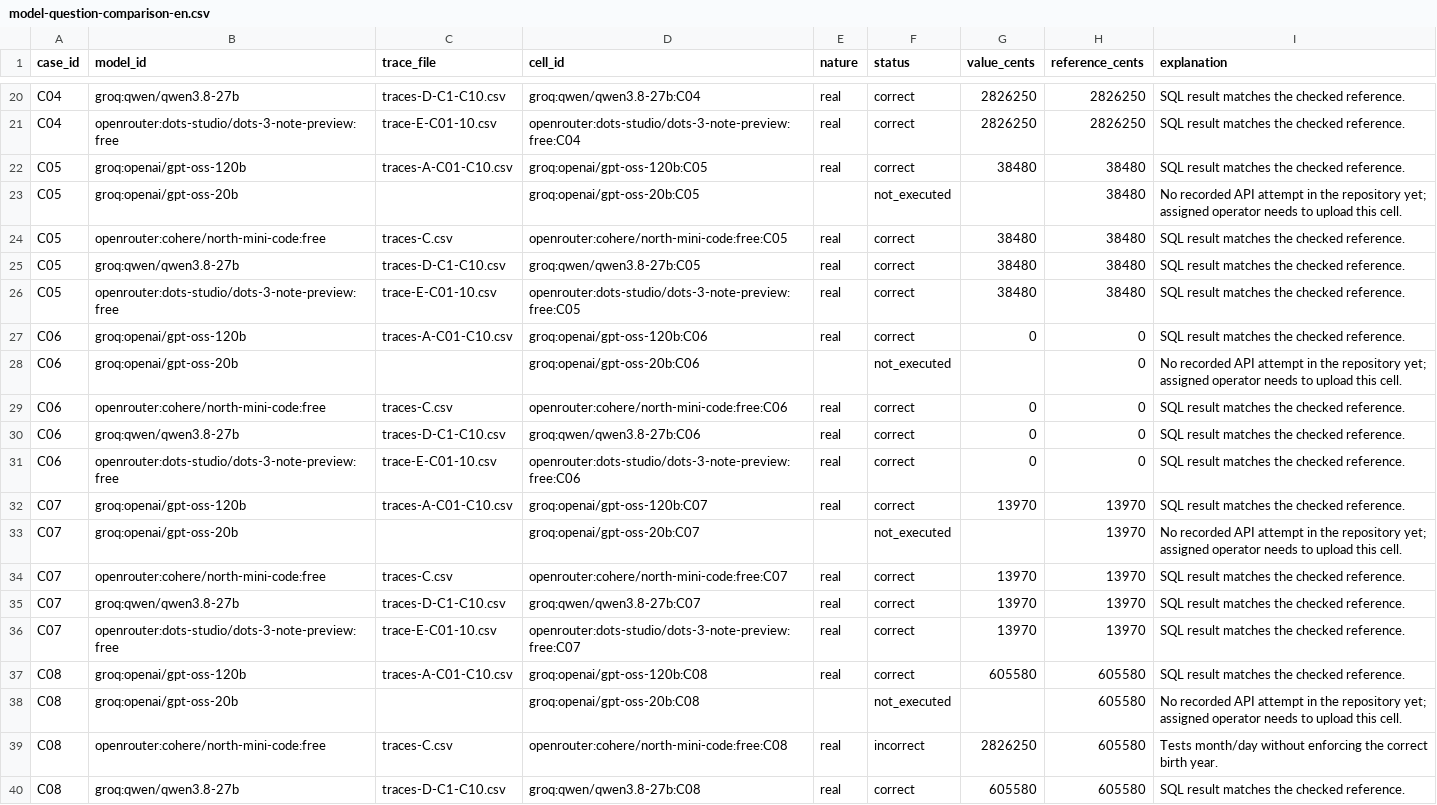
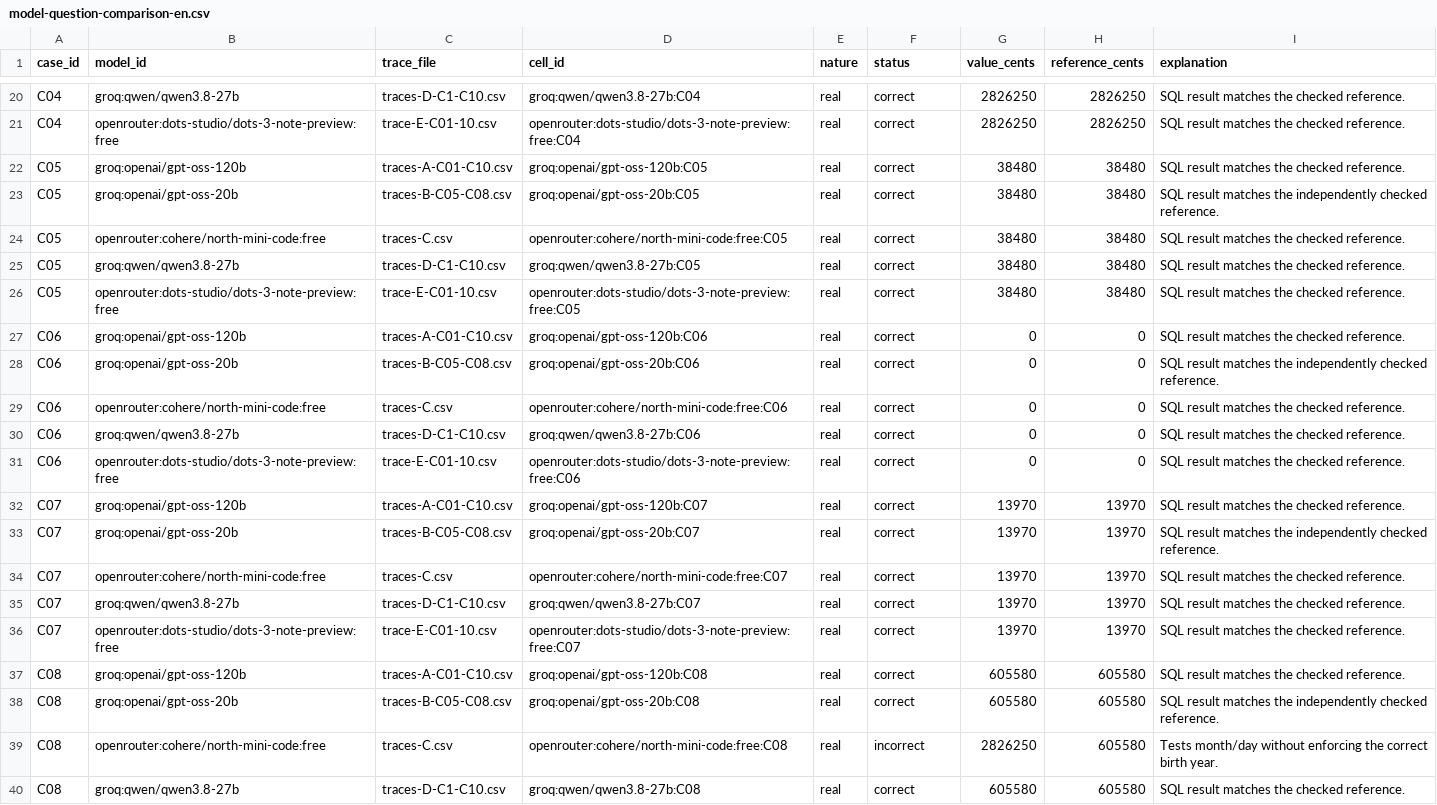
Before and after one commit to Geek-MJ/GRAMSCAR, a CSV file: model-question-comparison-en.csv, drawn as a sheet; only a part is shown, gaps mark what is left out.

Commit message:
Complete 100-row comparison, add real B C05-C08 outcomes

```diff
--- a/model-question-comparison-en.csv
+++ b/model-question-comparison-en.csv
@@ -22,3 +22,3 @@ C04,openrouter:dots-studio/dots-3-note-preview:free,trace-E-C01-10.csv,openroute
 C05,groq:openai/gpt-oss-120b,traces-A-C01-C10.csv,groq:openai/gpt-oss-120b:C05,real,correct,38480,38480,SQL result matches the checked reference.
-C05,groq:openai/gpt-oss-20b,,groq:openai/gpt-oss-20b:C05,,not_executed,,38480,No recorded API attempt in the repository yet; assigned operator needs to upload this cell.
+C05,groq:openai/gpt-oss-20b,traces-B-C05-C08.csv,groq:openai/gpt-oss-20b:C05,real,correct,38480,38480,SQL result matches the independently checked reference.
 C05,openrouter:cohere/north-mini-code:free,traces-C.csv,openrouter:cohere/north-mini-code:free:C05,real,correct,38480,38480,SQL result matches the checked reference.
@@ -27,3 +27,3 @@ C05,openrouter:dots-studio/dots-3-note-preview:free,trace-E-C01-10.csv,openroute
 C06,groq:openai/gpt-oss-120b,traces-A-C01-C10.csv,groq:openai/gpt-oss-120b:C06,real,correct,0,0,SQL result matches the checked reference.
-C06,groq:openai/gpt-oss-20b,,groq:openai/gpt-oss-20b:C06,,not_executed,,0,No recorded API attempt in the repository yet; assigned operator needs to upload this cell.
+C06,groq:openai/gpt-oss-20b,traces-B-C05-C08.csv,groq:openai/gpt-oss-20b:C06,real,correct,0,0,SQL result matches the independently checked reference.
 C06,openrouter:cohere/north-mini-code:free,traces-C.csv,openrouter:cohere/north-mini-code:free:C06,real,correct,0,0,SQL result matches the checked reference.
@@ -32,3 +32,3 @@ C06,openrouter:dots-studio/dots-3-note-preview:free,trace-E-C01-10.csv,openroute
 C07,groq:openai/gpt-oss-120b,traces-A-C01-C10.csv,groq:openai/gpt-oss-120b:C07,real,correct,13970,13970,SQL result matches the checked reference.
-C07,groq:openai/gpt-oss-20b,,groq:openai/gpt-oss-20b:C07,,not_executed,,13970,No recorded API attempt in the repository yet; assigned operator needs to upload this cell.
+C07,groq:openai/gpt-oss-20b,traces-B-C05-C08.csv,groq:openai/gpt-oss-20b:C07,real,correct,13970,13970,SQL result matches the independently checked reference.
 C07,openrouter:cohere/north-mini-code:free,traces-C.csv,openrouter:cohere/north-mini-code:free:C07,real,correct,13970,13970,SQL result matches the checked reference.
@@ -37,3 +37,3 @@ C07,openrouter:dots-studio/dots-3-note-preview:free,trace-E-C01-10.csv,openroute
 C08,groq:openai/gpt-oss-120b,traces-A-C01-C10.csv,groq:openai/gpt-oss-120b:C08,real,correct,605580,605580,SQL result matches the checked reference.
-C08,groq:openai/gpt-oss-20b,,groq:openai/gpt-oss-20b:C08,,not_executed,,605580,No recorded API attempt in the repository yet; assigned operator needs to upload this cell.
+C08,groq:openai/gpt-oss-20b,traces-B-C05-C08.csv,groq:openai/gpt-oss-20b:C08,real,correct,605580,605580,SQL result matches the independently checked reference.
 C08,openrouter:cohere/north-mini-code:free,traces-C.csv,openrouter:cohere/north-mini-code:free:C08,real,incorrect,2826250,605580,Tests month/day without enforcing the correct birth year.
```
